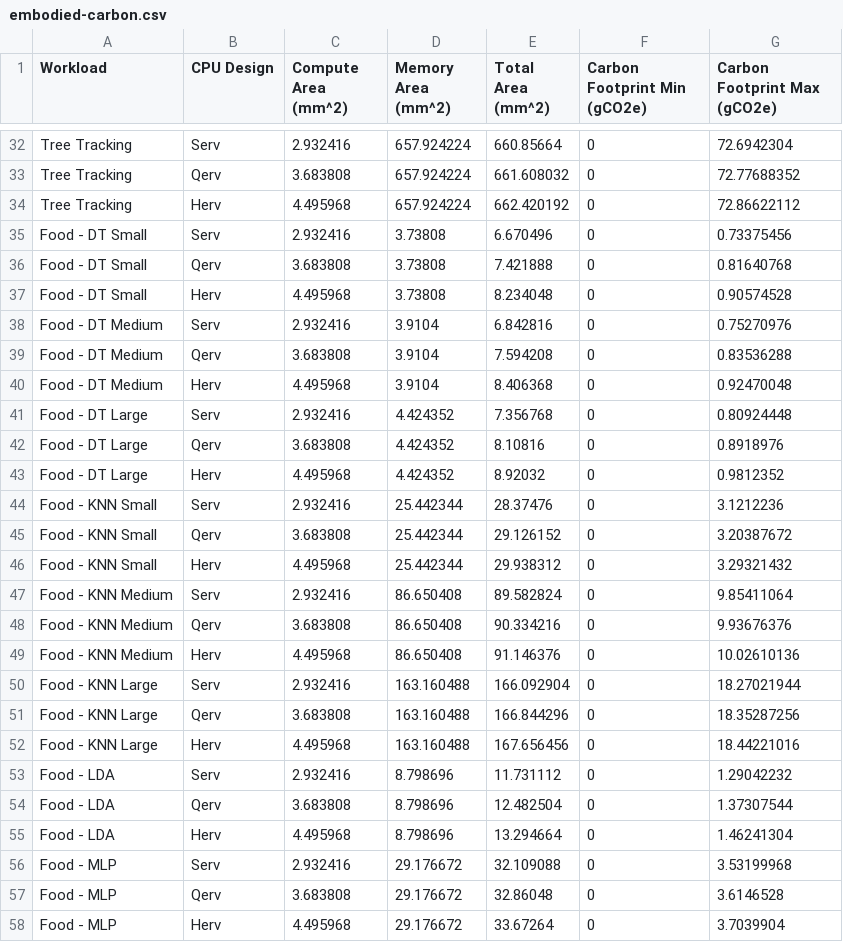
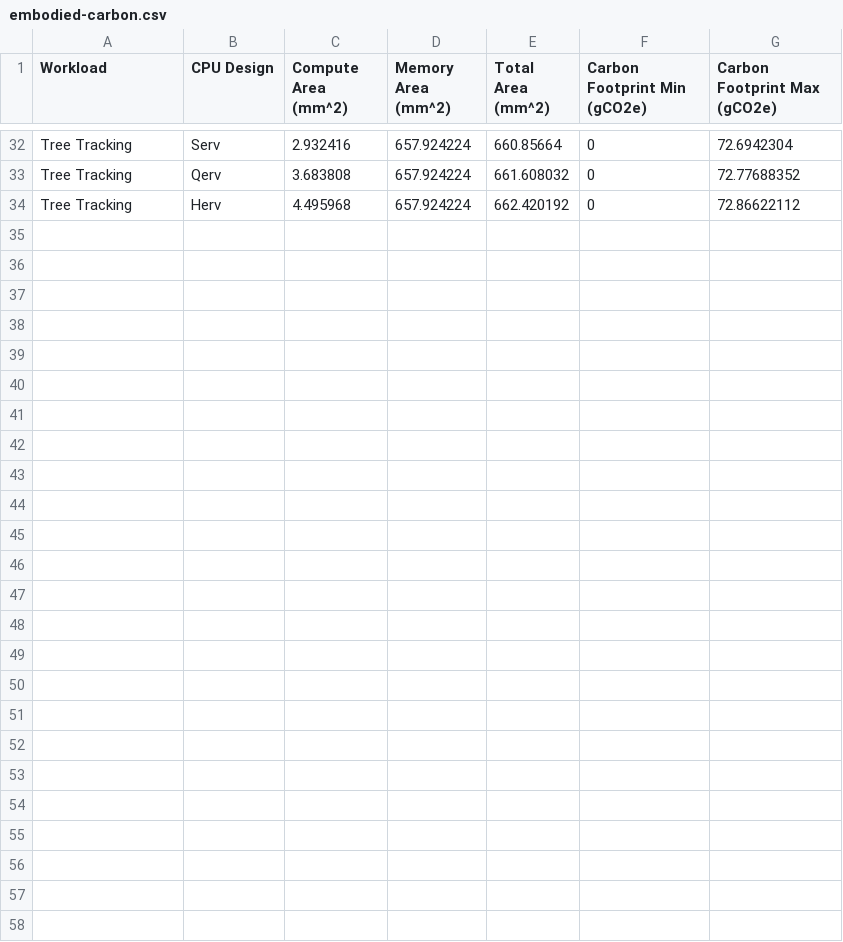
Before and after one commit to ShvetankPrakash/FlexiFlow, a CSV file: model/embodied-carbon.csv, drawn as a sheet; only a part is shown, gaps mark what is left out.

Commit message:
More moving things to csvs for clarity, add ablation notebook to model folder

```diff
--- a/model/embodied-carbon.csv
+++ b/model/embodied-carbon.csv
@@ -34,25 +34 @@ Tree Tracking,Qerv,3.683808,657.924224,661.608032,0,72.77688352
 Tree Tracking,Herv,4.495968,657.924224,662.420192,0,72.86622112
-Food - DT Small,Serv,2.932416,3.73808,6.670496,0,0.73375456
-Food - DT Small,Qerv,3.683808,3.73808,7.421888,0,0.81640768
-Food - DT Small,Herv,4.495968,3.73808,8.234048,0,0.90574528
-Food - DT Medium,Serv,2.932416,3.9104,6.842816,0,0.75270976
-Food - DT Medium,Qerv,3.683808,3.9104,7.594208,0,0.83536288
-Food - DT Medium,Herv,4.495968,3.9104,8.406368,0,0.92470048
-Food - DT Large,Serv,2.932416,4.424352,7.356768,0,0.80924448
-Food - DT Large,Qerv,3.683808,4.424352,8.10816,0,0.8918976
-Food - DT Large,Herv,4.495968,4.424352,8.92032,0,0.9812352
-Food - KNN Small,Serv,2.932416,25.442344,28.37476,0,3.1212236
-Food - KNN Small,Qerv,3.683808,25.442344,29.126152,0,3.20387672
-Food - KNN Small,Herv,4.495968,25.442344,29.938312,0,3.29321432
-Food - KNN Medium,Serv,2.932416,86.650408,89.582824,0,9.85411064
-Food - KNN Medium,Qerv,3.683808,86.650408,90.334216,0,9.93676376
-Food - KNN Medium,Herv,4.495968,86.650408,91.146376,0,10.02610136
-Food - KNN Large,Serv,2.932416,163.160488,166.092904,0,18.27021944
-Food - KNN Large,Qerv,3.683808,163.160488,166.844296,0,18.35287256
-Food - KNN Large,Herv,4.495968,163.160488,167.656456,0,18.44221016
-Food - LDA,Serv,2.932416,8.798696,11.731112,0,1.29042232
-Food - LDA,Qerv,3.683808,8.798696,12.482504,0,1.37307544
-Food - LDA,Herv,4.495968,8.798696,13.294664,0,1.46241304
-Food - MLP,Serv,2.932416,29.176672,32.109088,0,3.53199968
-Food - MLP,Qerv,3.683808,29.176672,32.86048,0,3.6146528
-Food - MLP,Herv,4.495968,29.176672,33.67264,0,3.7039904
```
Also changed, not shown: 8 other files.
